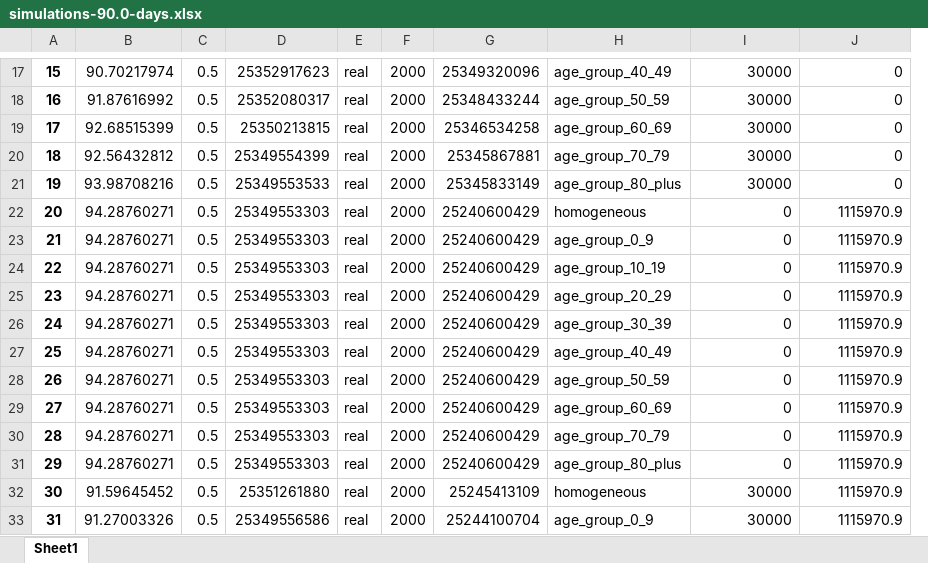
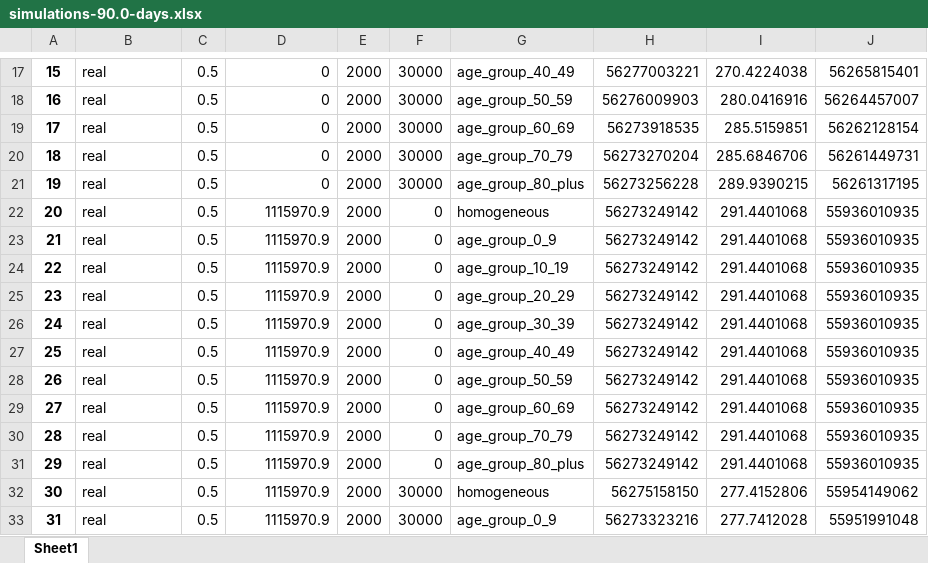
Before and after one commit to serarca/covid-optimization, an Excel workbook: benchmarks/simulations-90.0-days.xlsx, sheet Sheet1, drawn as a sheet; only a part is shown, gaps mark what is left out; values as stored, in another font and other column widths than the file's, no borders; removed rows and columns are numbered as before the commit, all else as after; the diff covers the shown part only; the diff names each change by its address in the sheet, - before the commit and + after, or states it on an @@ line.

```diff
--- a/benchmarks/simulations-90.0-days.xlsx (sheet Sheet1)
+++ b/benchmarks/simulations-90.0-days.xlsx (sheet Sheet1)
-column E, rows 17-33: all real
-column G, rows 17-33: 25349320096 | 25348433244 | 25346534258 | 25345867881 | 25345833149 | 25240600429 | 25240600429 | 25240600429 | 25240600429 | 25240600429 | 25240600429 | 25240600429 | 25240600429 | 25240600429 | 25240600429 | 25245413109 | 25244100704
+column F, rows 17-33: 30000 | 30000 | 30000 | 30000 | 30000 | 0 | 0 | 0 | 0 | 0 | 0 | 0 | 0 | 0 | 0 | 30000 | 30000
+column H, rows 17-33: 56277003221 | 56276009903 | 56273918535 | 56273270204 | 56273256228 | 56273249142 | 56273249142 | 56273249142 | 56273249142 | 56273249142 | 56273249142 | 56273249142 | 56273249142 | 56273249142 | 56273249142 | 56275158150 | 56273323216
-B17: 90.70217974
+B17: real
-D17: 25352917623
+D17: 0
-I17: 30000
+I17: 270.4224038
-J17: 0
+J17: 56265815401
-B18: 91.87616992
+B18: real
-D18: 25352080317
+D18: 0
-I18: 30000
+I18: 280.0416916
-J18: 0
+J18: 56264457007
-B19: 92.68515399
+B19: real
-D19: 25350213815
+D19: 0
-I19: 30000
+I19: 285.5159851
-J19: 0
+J19: 56262128154
-B20: 92.56432812
+B20: real
-D20: 25349554399
+D20: 0
-I20: 30000
+I20: 285.6846706
-J20: 0
+J20: 56261449731
-B21: 93.98708216
+B21: real
-D21: 25349553533
+D21: 0
-I21: 30000
+I21: 289.9390215
-J21: 0
+J21: 56261317195
-B22:B31: 94.28760271
+B22:B31: real
-D22:D31: 25349553303
+D22:D31: 1115970.9
-I22:I31: 0
+I22:I31: 291.4401068
-J22:J31: 1115970.9
+J22:J31: 55936010935
-B32: 91.59645452
+B32: real
-D32: 25351261880
+D32: 1115970.9
-I32: 30000
+I32: 277.4152806
-J32: 1115970.9
+J32: 55954149062
-B33: 91.27003326
+B33: real
-D33: 25349556586
+D33: 1115970.9
-I33: 30000
+I33: 277.7412028
-J33: 1115970.9
+J33: 55951991048
```
Also changed, not shown: 1 added row, 1 removed row and 892 edited cells elsewhere in this sheet, 27 other files.
